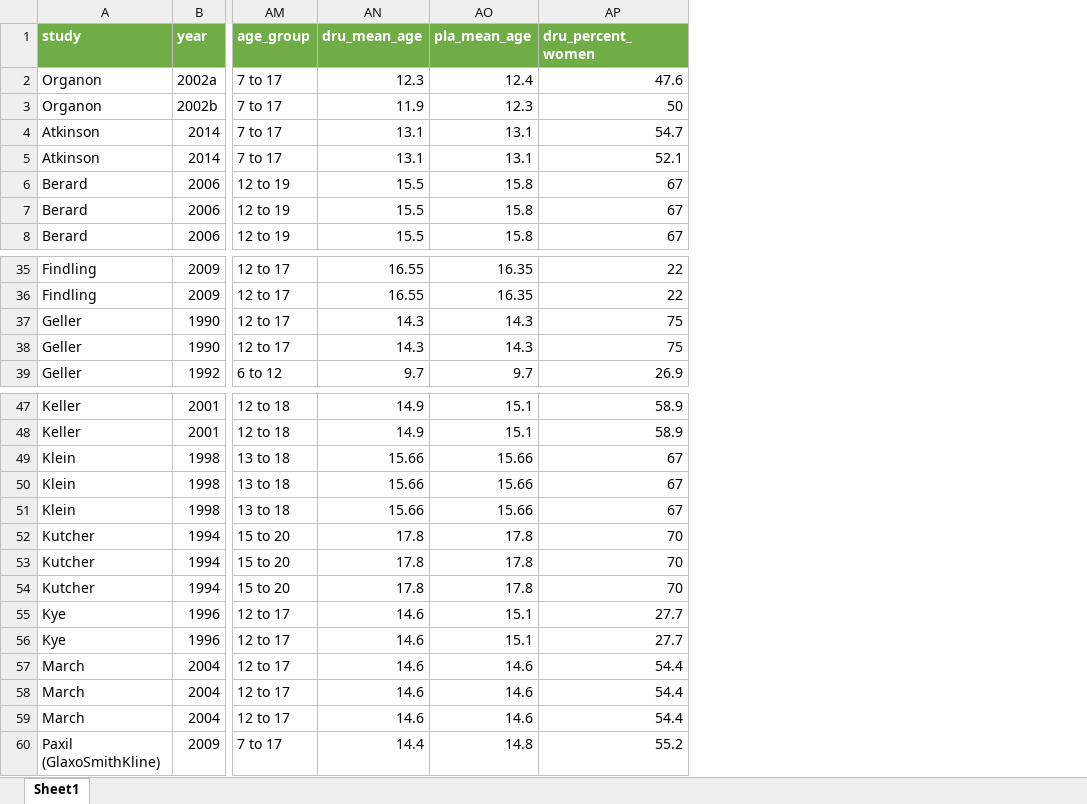
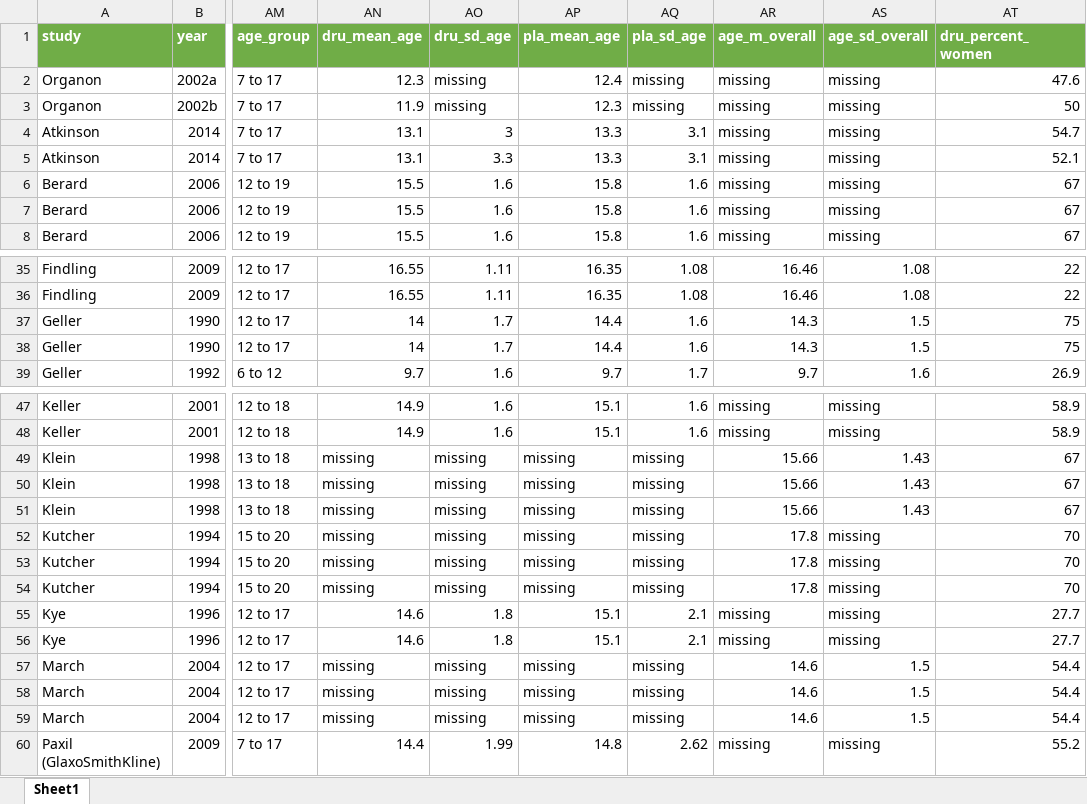
Before and after one commit to transatlantic-comppsych/apples_oranges, an Excel workbook: Working_Dataset_Medication.xlsx, sheet Sheet1, drawn as a sheet; only a part is shown, gaps mark what is left out; values as stored, in another font and other column widths than the file's, no borders; charts and pictures not drawn; addresses are those after the commit; the diff covers the shown part only; the diff names each change by its address in the sheet, - before the commit and + after, or states it on an @@ line.

```diff
--- a/Working_Dataset_Medication.xlsx (sheet Sheet1)
+++ b/Working_Dataset_Medication.xlsx (sheet Sheet1)
+column AO (dru_sd_age), rows 2-8: missing | missing | 3 | 3.3 | 1.6 | 1.6 | 1.6; rows 35-39: 1.11 | 1.11 | 1.7 | 1.7 | 1.6; rows 47-60: 1.6 | 1.6 | missing | missing | missing | missing | missing | missing | 1.8 | 1.8 | missing | missing | missing | 1.99
+column AQ (pla_sd_age), rows 2-8: missing | missing | 3.1 | 3.1 | 1.6 | 1.6 | 1.6; rows 35-39: 1.08 | 1.08 | 1.6 | 1.6 | 1.7; rows 47-60: 1.6 | 1.6 | missing | missing | missing | missing | missing | missing | 2.1 | 2.1 | missing | missing | missing | 2.62
+column AR (age_m_overall), rows 2-8: all missing; rows 35-39: 16.46 | 16.46 | 14.3 | 14.3 | 9.7; rows 47-60: missing | missing | 15.66 | 15.66 | 15.66 | 17.8 | 17.8 | 17.8 | missing | missing | 14.6 | 14.6 | 14.6 | missing
+column AS (age_sd_overall), rows 2-8: all missing; rows 35-39: 1.08 | 1.08 | 1.5 | 1.5 | 1.6; rows 47-60: missing | missing | 1.43 | 1.43 | 1.43 | missing | missing | missing | missing | missing | 1.5 | 1.5 | 1.5 | missing
-AP4:AP5 (pla_mean_age): 13.1
+AP4:AP5 (pla_mean_age): 13.3
-AN37:AN38 (dru_mean_age): 14.3
+AN37:AN38 (dru_mean_age): 14
-AP37:AP38 (pla_mean_age): 14.3
+AP37:AP38 (pla_mean_age): 14.4
-AN49:AN51 (dru_mean_age): 15.66
+AN49:AN51 (dru_mean_age): missing
-AP49:AP51 (pla_mean_age): 15.66
+AP49:AP51 (pla_mean_age): missing
-AN52:AN54 (dru_mean_age): 17.8
+AN52:AN54 (dru_mean_age): missing
-AP52:AP54 (pla_mean_age): 17.8
+AP52:AP54 (pla_mean_age): missing
-AN57:AN59 (dru_mean_age): 14.6
+AN57:AN59 (dru_mean_age): missing
-AP57:AP59 (pla_mean_age): 14.6
+AP57:AP59 (pla_mean_age): missing
```
Also changed, not shown: 11 edited cells elsewhere in this sheet, charts or pictures, Full_Dataset_Cuijpers_MA.xlsx, columns_with_missing_values.xlsx, 9 other files.
